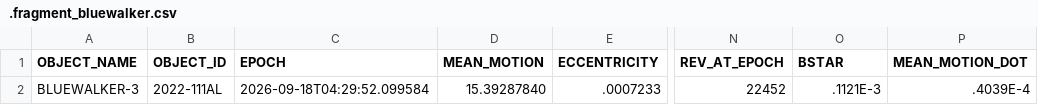
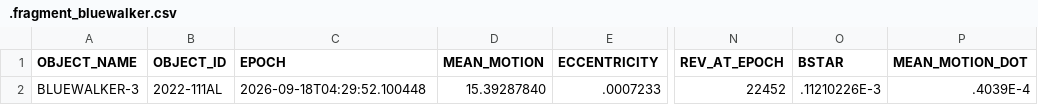
Before and after one commit to Iron-Sight-Tracker/satellite-tracker, a CSV file: tles/.fragment_bluewalker.csv, drawn as a sheet; only a part is shown, gaps mark what is left out; the diff names each change by its address in the sheet, - before the commit and + after, or states it on an @@ line.

```diff
--- a/tles/.fragment_bluewalker.csv
+++ b/tles/.fragment_bluewalker.csv
-C2 (EPOCH): 2026-09-18T04:29:52.099584
+C2 (EPOCH): 2026-09-18T04:29:52.100448
-O2 (BSTAR): .1121E-3
+O2 (BSTAR): .11210226E-3
```
Also changed, not shown: tles/.fragment_spacemobile.csv, 1 other file.
